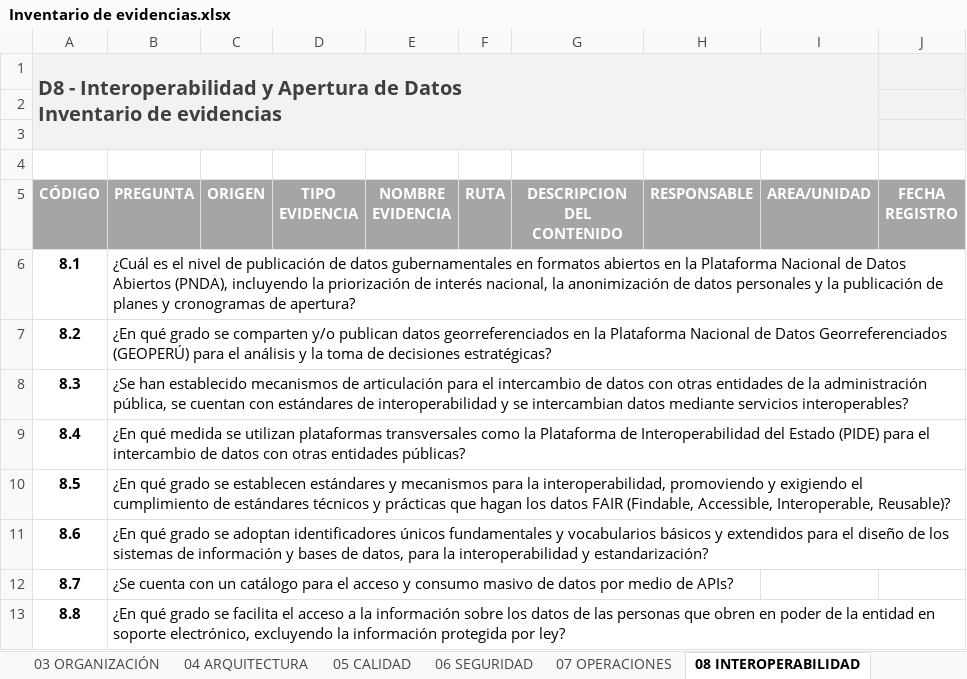
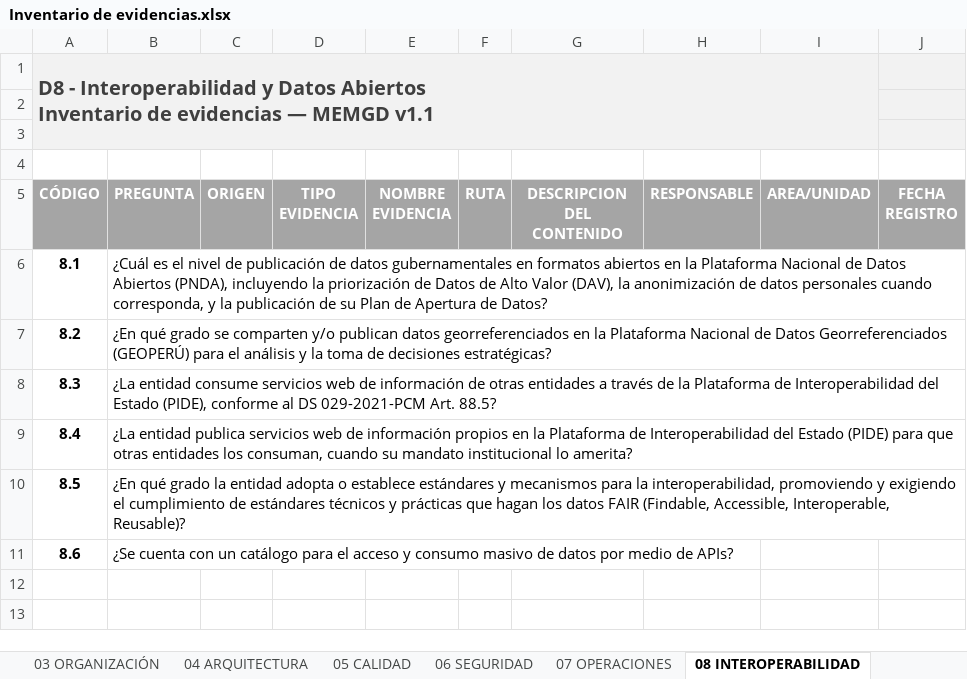
Before and after one commit to HilmerJos/gobierno-de-datos, an Excel workbook: sgd_sistema/backend/templates/Inventario de evidencias.xlsx, sheet 08 INTEROPERABILIDAD, drawn as a sheet; values as stored, in another font and other column widths than the file's, no borders; ↵ is a line break in a cell; the diff names each change by its address in the sheet, - before the commit and + after, or states it on an @@ line.

Commit message:
feat: implementar modulo de usuarios y roles, autenticacion, catalogo MEMGD y optimizaciones en interfaz

```diff
--- a/sgd_sistema/backend/templates/Inventario de evidencias.xlsx (sheet 08 INTEROPERABILIDAD)
+++ b/sgd_sistema/backend/templates/Inventario de evidencias.xlsx (sheet 08 INTEROPERABILIDAD)
-A1 (CÓDIGO): …Interoperabilidad y Apertura de Datos ↵ Inventario de evidencias
+A1 (CÓDIGO): …Interoperabilidad y Datos Abiertos ↵ Inventario de evidencias — MEMGD v1.1
-B1:I1 fill: none
+B1:I1 fill: #F2F2F2
-A2:I3 fill: none
+A2:I3 fill: #F2F2F2
-B6 (PREGUNTA): …priorización de interés nacional, la anonimización de datos personales y la publicación de planes y cronogramas de apertura?
+B6 (PREGUNTA): …priorización de Datos de Alto Valor (DAV), la anonimización de datos personales cuando corresponda, y la publicación de su Plan de Apertura de Datos?
-B8 (PREGUNTA): ¿Se han establecido mecanismos de articulación para el intercambio de datos con otras entidades de la administración pública, se cuentan con estándares de interoperabilidad y se intercambian datos mediante servicios interoperables?
+B8 (PREGUNTA): ¿La entidad consume servicios web de información de otras entidades a través de la Plataforma de Interoperabilidad del Estado (PIDE), conforme al DS 029-2021-PCM Art. 88.5?
-B9 (PREGUNTA): ¿En qué medida se utilizan plataformas transversales como la Plataforma de Interoperabilidad del Estado (PIDE) para el intercambio de datos con otras entidades públicas?
+B9 (PREGUNTA): ¿La entidad publica servicios web de información propios en la Plataforma de Interoperabilidad del Estado (PIDE) para que otras entidades los consuman, cuando su mandato institucional lo amerita?
-B10 (PREGUNTA): …qué grado se establecen estándares y…
+B10 (PREGUNTA): …qué grado la entidad adopta o establece estándares y…
-B11 (PREGUNTA): ¿En qué grado se adoptan identificadores únicos fundamentales y vocabularios básicos y extendidos para el diseño de los sistemas de información y bases de datos, para la interoperabilidad y estandarización?
+B11 (PREGUNTA): ¿Se cuenta con un catálogo para el acceso y consumo masivo de datos por medio de APIs?
-row 12: 8.7 | ¿Se cuenta con un catálogo para el acceso y consumo masivo de datos por medio de APIs?
-row 13: 8.8 | ¿En qué grado se facilita el acceso a la información sobre los datos de las personas que obren en poder de la entidad en soporte electrónico, excluyendo la información protegida por ley?
```
Also changed, not shown: sheet Preguntas, sheet 03 ORGANIZACIÓN, sheet 01 ESTRATEGIA, sheet Instructivo, sheet 04 ARQUITECTURA, sheet 07 OPERACIONES, 3 more sheets, formulas that keep their value, 32 other files.
